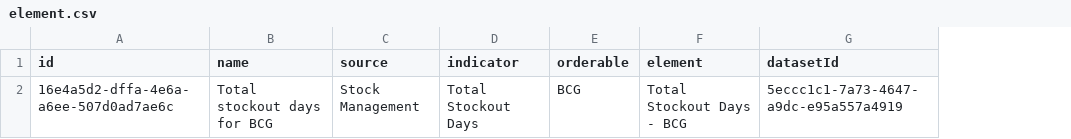
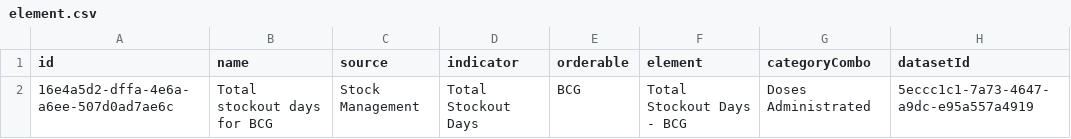
Before and after one commit to OpenLMIS/openlmis-dhis2-integration, a CSV file: src/main/resources/db/demo-data/element.csv, drawn as a sheet; the diff names each change by its address in the sheet, - before the commit and + after, or states it on an @@ line.

```diff
--- a/src/main/resources/db/demo-data/element.csv
+++ b/src/main/resources/db/demo-data/element.csv
+column G (categoryCombo), row 2: Doses Administrated
```
Also changed, not shown: 30 other files.
